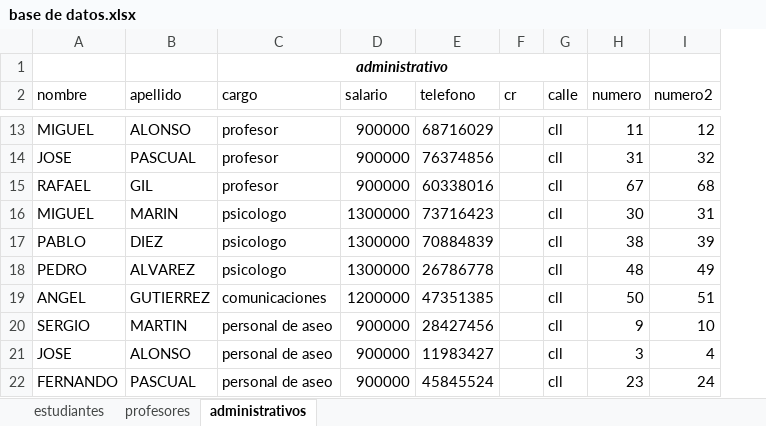
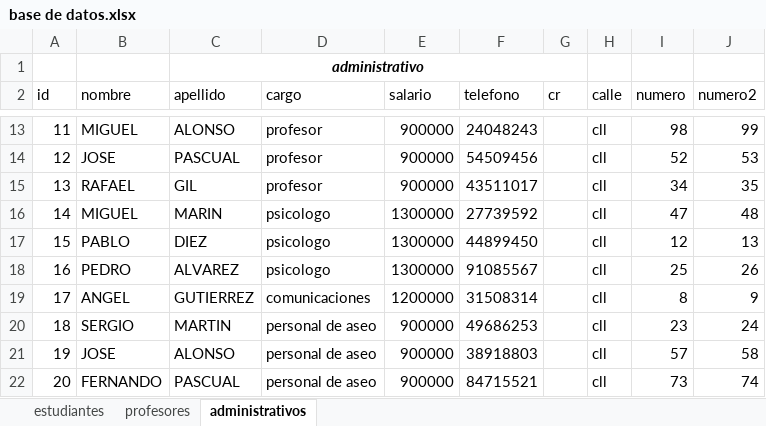
Before and after one commit to aristi1215/base-de-datos, an Excel workbook: base de datos.xlsx, sheet administrativos, drawn as a sheet; only a part is shown, gaps mark what is left out; values as stored, in another font and other column widths than the file's, no borders; table styles not drawn; removed rows and columns are numbered as before the commit, all else as after; the diff covers the shown part only; the diff names each change by its address in the sheet, - before the commit and + after, or states it on an @@ line.

```diff
--- a/base de datos.xlsx (sheet administrativos)
+++ b/base de datos.xlsx (sheet administrativos)
+column A (id), rows 13-22: 11 | 12 | 13 | 14 | 15 | 16 | 17 | 18 | 19 | 20
-row 1:  |  | administrativo
+row 1:  |  | administrativo
-F13 (telefono): 68716029
+F13 (telefono): 24048243
-I13 (numero): 11
+I13 (numero): 98
-J13 (numero2): 12
+J13 (numero2): 99
-F14 (telefono): 76374856
+F14 (telefono): 54509456
-I14 (numero): 31
+I14 (numero): 52
-J14 (numero2): 32
+J14 (numero2): 53
-F15 (telefono): 60338016
+F15 (telefono): 43511017
-I15 (numero): 67
+I15 (numero): 34
-J15 (numero2): 68
+J15 (numero2): 35
-F16 (telefono): 73716423
+F16 (telefono): 27739592
-I16 (numero): 30
+I16 (numero): 47
-J16 (numero2): 31
+J16 (numero2): 48
-F17 (telefono): 70884839
+F17 (telefono): 44899450
-I17 (numero): 38
+I17 (numero): 12
-J17 (numero2): 39
+J17 (numero2): 13
-F18 (telefono): 26786778
+F18 (telefono): 91085567
-I18 (numero): 48
+I18 (numero): 25
-J18 (numero2): 49
+J18 (numero2): 26
-F19 (telefono): 47351385
+F19 (telefono): 31508314
-I19 (numero): 50
+I19 (numero): 8
-J19 (numero2): 51
+J19 (numero2): 9
-F20 (telefono): 28427456
+F20 (telefono): 49686253
-I20 (numero): 9
+I20 (numero): 23
-J20 (numero2): 10
+J20 (numero2): 24
-F21 (telefono): 11983427
+F21 (telefono): 38918803
-I21 (numero): 3
+I21 (numero): 57
-J21 (numero2): 4
+J21 (numero2): 58
-F22 (telefono): 45845524
+F22 (telefono): 84715521
-I22 (numero): 23
+I22 (numero): 73
-J22 (numero2): 24
+J22 (numero2): 74
```
Also changed, not shown: 33 edited cells elsewhere in this sheet, sheet estudiantes, sheet profesores.
